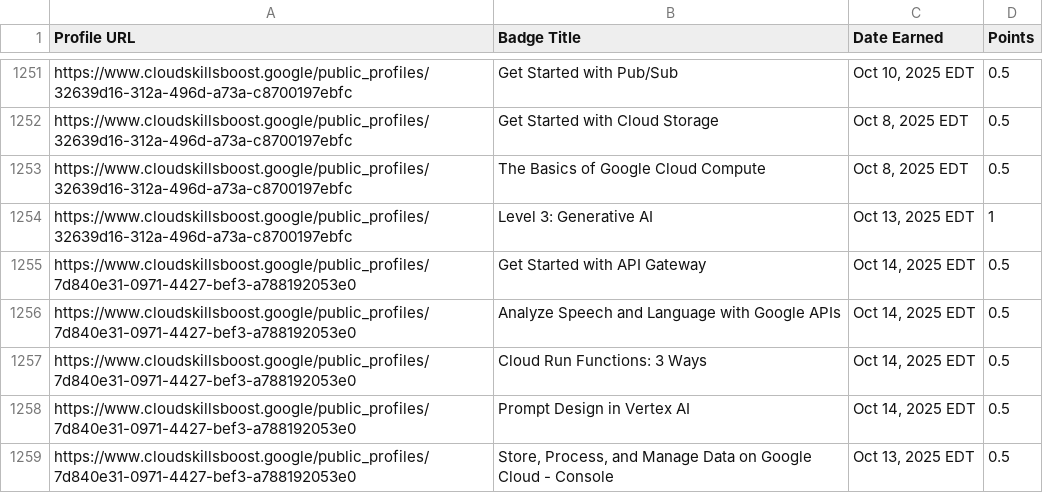
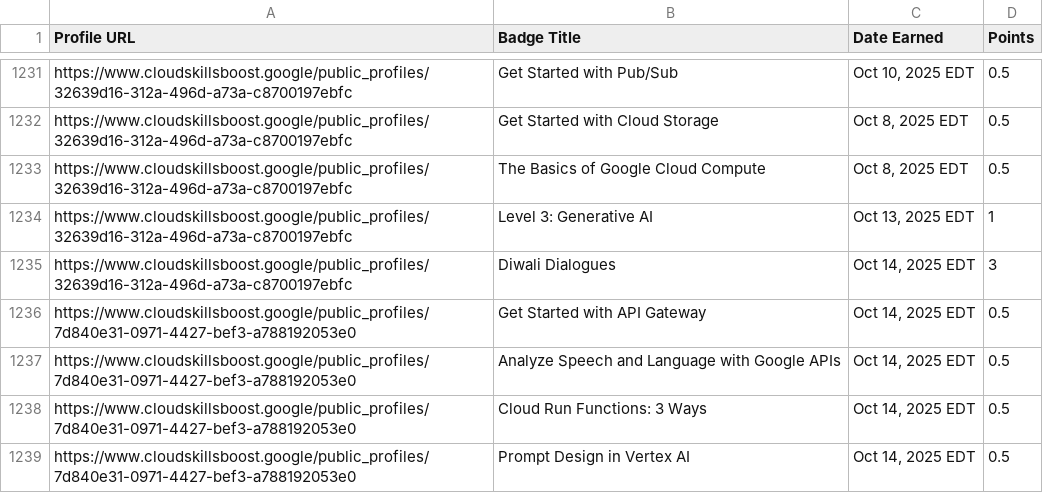
Before and after one commit to mohitsharmas97/leaderboard_gdg, a CSV file: google_cloud_badges_details.csv, drawn as a sheet; only a part is shown, gaps mark what is left out; the shorter side is filled out with more unchanged rows; the diff covers the shown part only.

```diff
--- a/google_cloud_badges_details.csv
+++ b/google_cloud_badges_details.csv
@@ -1254,2 +1234,3 @@ https://www.cloudskillsboost.google/public_profiles/32639d16-312a-496d-a73a-c870
 https://www.cloudskillsboost.google/public_profiles/32639d16-312a-496d-a73a-c8700197ebfc,Level 3: Generative AI,"Oct 13, 2025 EDT",1
+https://www.cloudskillsboost.google/public_profiles/32639d16-312a-496d-a73a-c8700197ebfc,Diwali Dialogues,"Oct 14, 2025 EDT",3
 https://www.cloudskillsboost.google/public_profiles/7d840e31-0971-4427-bef3-a788192053e0,Get Started with API Gateway,"Oct 14, 2025 EDT",0.5
```
Also changed, not shown: 1 added row and 21 removed rows elsewhere in this file, progress_data.csv.
